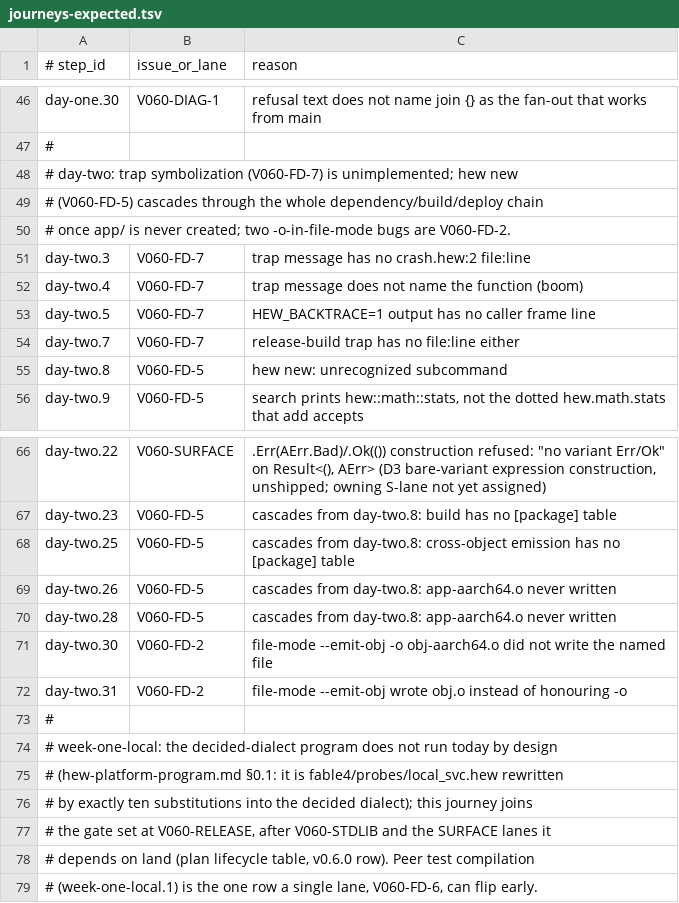
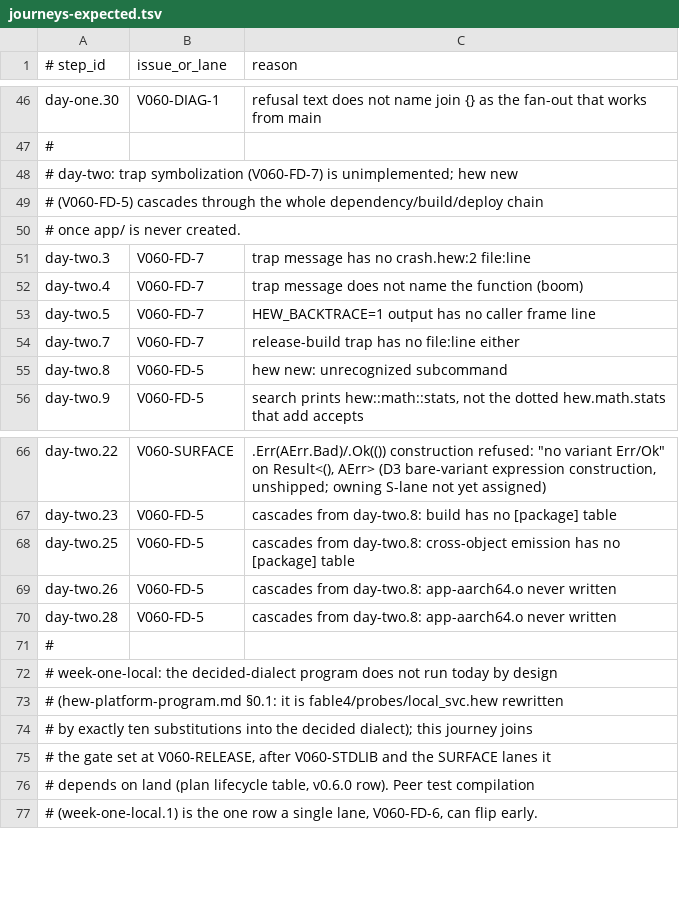
Before and after one commit to hew-lang/hew, a TSV file: scripts/journeys-expected.tsv, drawn as a sheet; only a part is shown, gaps mark what is left out.

Commit message:
feat(cli): write build output under target/<profile>, honour -o in both modes
hew build in a package wrote its binary at the package root with no
status line, and --emit-obj silently dropped -o in file mode (it wrote
<stem>.o beside the source instead of the requested name). Both are
now driven by one helper, resolve_output, that -o always wins over: a
package build writes <root>/target/<debug|release>/<name>, cargo-style;
a linked binary in a package additionally prints "   Built <path>" to
stderr on success; -o names the artefact verbatim for both the linked
binary and --emit-obj, in file mode and package mode alike.

hew-pkg's default_binary_path gains a profile parameter to place the
artefact under target/<profile>/ rather than the package root directly.

Bundled: the --emit-obj -o fix flips journeys-expected.tsv's
day-two.30/31 rows (this lane's own); their row and comment note are
deleted. hew-cli/src/args.rs's --output/--emit-obj help text described
the old package-root/cwd convention and the exact "ignored with
--emit-obj" bug being fixed here, so it moves in this commit.

Test: package_mode_e2e's binary-path assertions move to
target/<profile>/; new tests build_writes_target_debug_by_default,
build_release_writes_target_release, dash_o_wins_in_package_mode, and
emit_obj_honours_dash_o_in_{file,package}_mode. hew-pkg gains
default_binary_path_separates_debug_and_release_profiles.

```diff
--- a/scripts/journeys-expected.tsv
+++ b/scripts/journeys-expected.tsv
@@ -49,3 +49,3 @@ day-one.30	V060-DIAG-1	refusal text does not name join {} as the fan-out that wo
 # (V060-FD-5) cascades through the whole dependency/build/deploy chain
-# once app/ is never created; two -o-in-file-mode bugs are V060-FD-2.
+# once app/ is never created.
 day-two.3	V060-FD-7	trap message has no crash.hew:2 file:line
@@ -70,4 +70,2 @@ day-two.26	V060-FD-5	cascades from day-two.8: app-aarch64.o never written
 day-two.28	V060-FD-5	cascades from day-two.8: app-aarch64.o never written
-day-two.30	V060-FD-2	file-mode --emit-obj -o obj-aarch64.o did not write the named file
-day-two.31	V060-FD-2	file-mode --emit-obj wrote obj.o instead of honouring -o
 #
```
Also changed, not shown: 4 other files.
